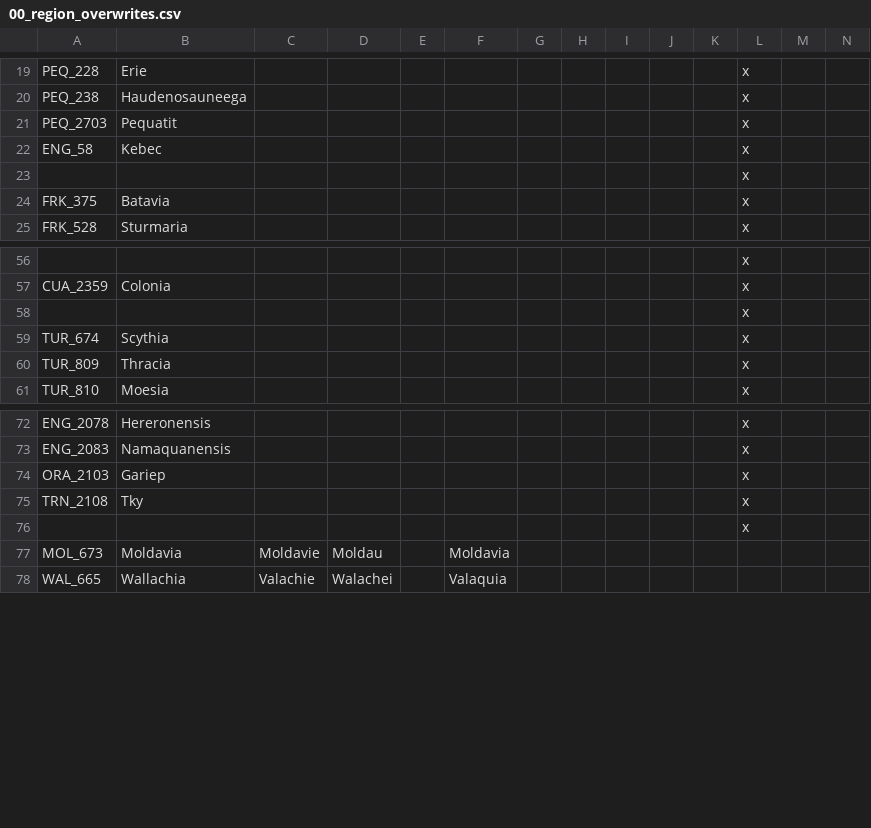
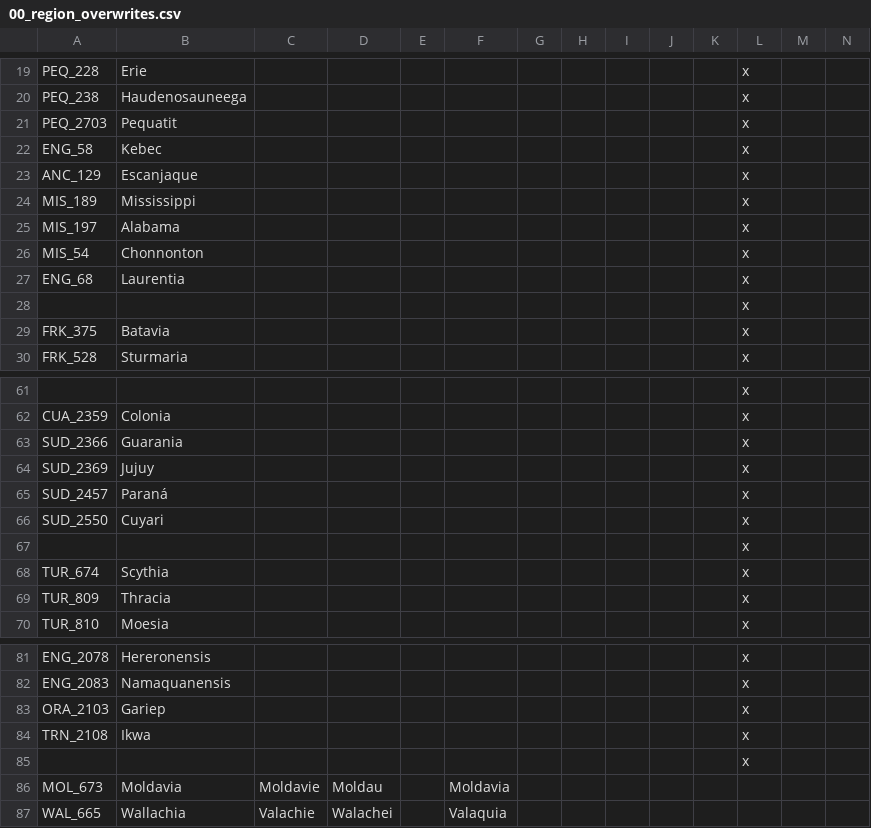
Before and after one commit to Ofaloaf/GothV2, a CSV file: localisation/00_region_overwrites.csv, drawn as a sheet; only a part is shown, gaps mark what is left out; addresses are those after the commit; rows hold the shown columns only; the diff names each change by its address in the sheet, - before the commit and + after, or states it on an @@ line.

```diff
--- a/localisation/00_region_overwrites.csv
+++ b/localisation/00_region_overwrites.csv
+row 23: ANC_129 | Escanjaque |  |  |  |  |  |  |  |  |  | x
+row 24: MIS_189 | Mississippi |  |  |  |  |  |  |  |  |  | x
+row 25: MIS_197 | Alabama |  |  |  |  |  |  |  |  |  | x
+row 26: MIS_54 | Chonnonton |  |  |  |  |  |  |  |  |  | x
+row 27: ENG_68 | Laurentia |  |  |  |  |  |  |  |  |  | x
+row 63: SUD_2366 | Guarania |  |  |  |  |  |  |  |  |  | x
+row 64: SUD_2369 | Jujuy |  |  |  |  |  |  |  |  |  | x
+row 65: SUD_2457 | Paraná |  |  |  |  |  |  |  |  |  | x
+row 66: SUD_2550 | Cuyari |  |  |  |  |  |  |  |  |  | x
-B84: Tky
+B84: Ikwa
```
Also changed, not shown: localisation/000_gothlp.csv, localisation/00_event_overwrites.csv, 38 other files.
